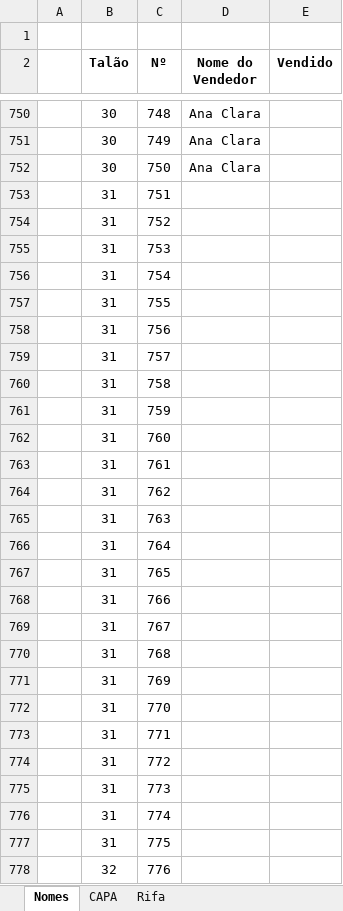
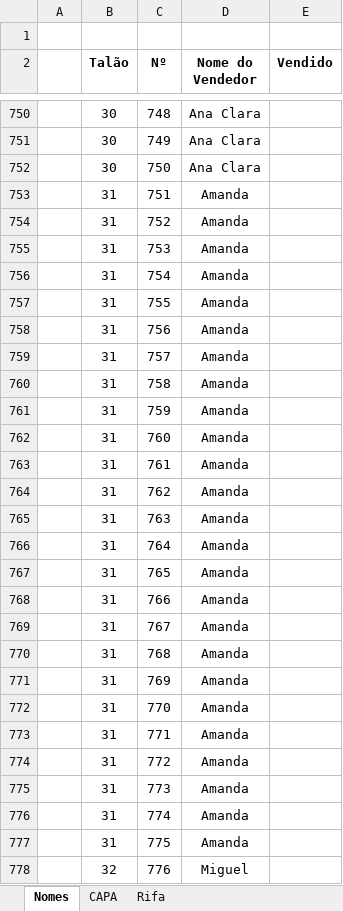
Before and after one commit to Mociap/Acamp, an Excel workbook: Rifa/Rifa.xlsm, sheet Nomes, drawn as a sheet; only a part is shown, gaps mark what is left out; values as stored, in another font and other column widths than the file's, no borders; the diff covers the shown part only; the diff names each change by its address in the sheet, - before the commit and + after, or states it on an @@ line.

```diff
--- a/Rifa/Rifa.xlsm (sheet Nomes)
+++ b/Rifa/Rifa.xlsm (sheet Nomes)
-D753:D777 (Nome do Vendedor): (empty)
+D753:D777 (Nome do Vendedor): Amanda
-D778 (Nome do Vendedor): (empty)
+D778 (Nome do Vendedor): Miguel
```
Also changed, not shown: 249 edited cells elsewhere in this sheet, sheet Rifa, sheet CAPA, 12 other files.
